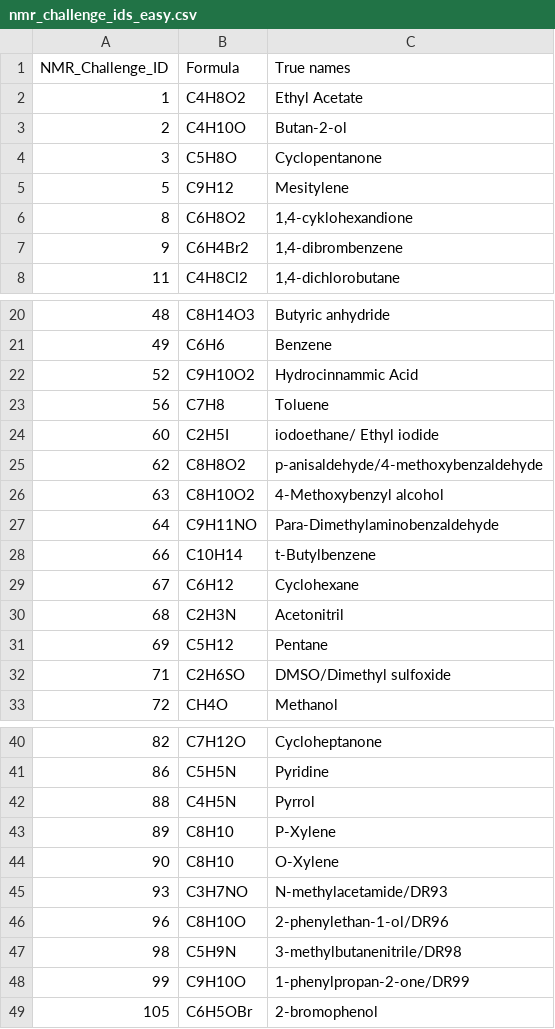
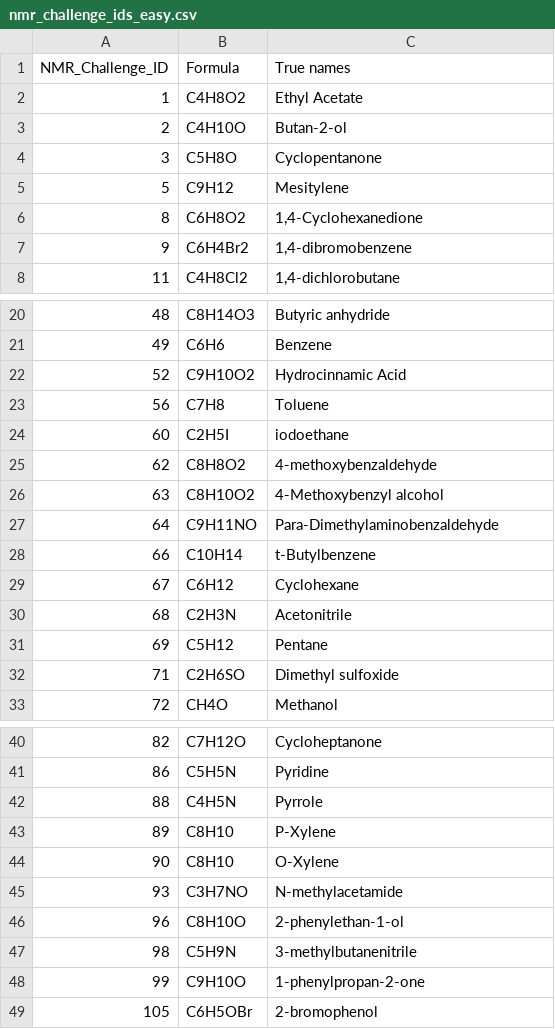
Before and after one commit to Kevin-ishimwe/LLM_spectra_min, a CSV file: NMR datasets/nmr_challenge_ids_easy.csv, drawn as a sheet; only a part is shown, gaps mark what is left out; the diff covers the shown part only.

```diff
--- a/NMR datasets/nmr_challenge_ids_easy.csv
+++ b/NMR datasets/nmr_challenge_ids_easy.csv
@@ -5,4 +5,4 @@ NMR_Challenge_ID,Formula,True names
 5,C9H12,Mesitylene
-8,C6H8O2,"1,4-cyklohexandione"
-9,C6H4Br2,"1,4-dibrombenzene"
+8,C6H8O2,"1,4-Cyclohexanedione"
+9,C6H4Br2,"1,4-dibromobenzene"
 11,C4H8Cl2,"1,4-dichlorobutane"
@@ -21,6 +21,6 @@ NMR_Challenge_ID,Formula,True names
 49,C6H6,Benzene
-52,C9H10O2,Hydrocinnammic Acid
+52,C9H10O2,Hydrocinnamic Acid
 56,C7H8,Toluene
-60,C2H5I,iodoethane/ Ethyl iodide
-62,C8H8O2,p-anisaldehyde/4-methoxybenzaldehyde
+60,C2H5I,iodoethane
+62,C8H8O2,4-methoxybenzaldehyde
 63,C8H10O2,4-Methoxybenzyl alcohol
@@ -29,5 +29,5 @@ NMR_Challenge_ID,Formula,True names
 67,C6H12,Cyclohexane
-68,C2H3N,Acetonitril
+68,C2H3N,Acetonitrile
 69,C5H12,Pentane
-71,C2H6SO,DMSO/Dimethyl sulfoxide
+71,C2H6SO,Dimethyl sulfoxide
 72,CH4O,Methanol
@@ -41,9 +41,9 @@ NMR_Challenge_ID,Formula,True names
 86,C5H5N,Pyridine
-88,C4H5N,Pyrrol
+88,C4H5N,Pyrrole
 89,C8H10,P-Xylene
 90,C8H10,O-Xylene
-93,C3H7NO,N-methylacetamide/DR93
-96,C8H10O,2-phenylethan-1-ol/DR96
-98,C5H9N,3-methylbutanenitrile/DR98
-99,C9H10O,1-phenylpropan-2-one/DR99
+93,C3H7NO,N-methylacetamide
+96,C8H10O,2-phenylethan-1-ol
+98,C5H9N,3-methylbutanenitrile
+99,C9H10O,1-phenylpropan-2-one
 105,C6H5OBr,2-bromophenol
```
Also changed, not shown: 1 edited cell elsewhere in this file, NMR datasets/nmr_challenge_har_ids.csv, NMR datasets/nmr_challenge_med_ids.csv, 6 other files.
